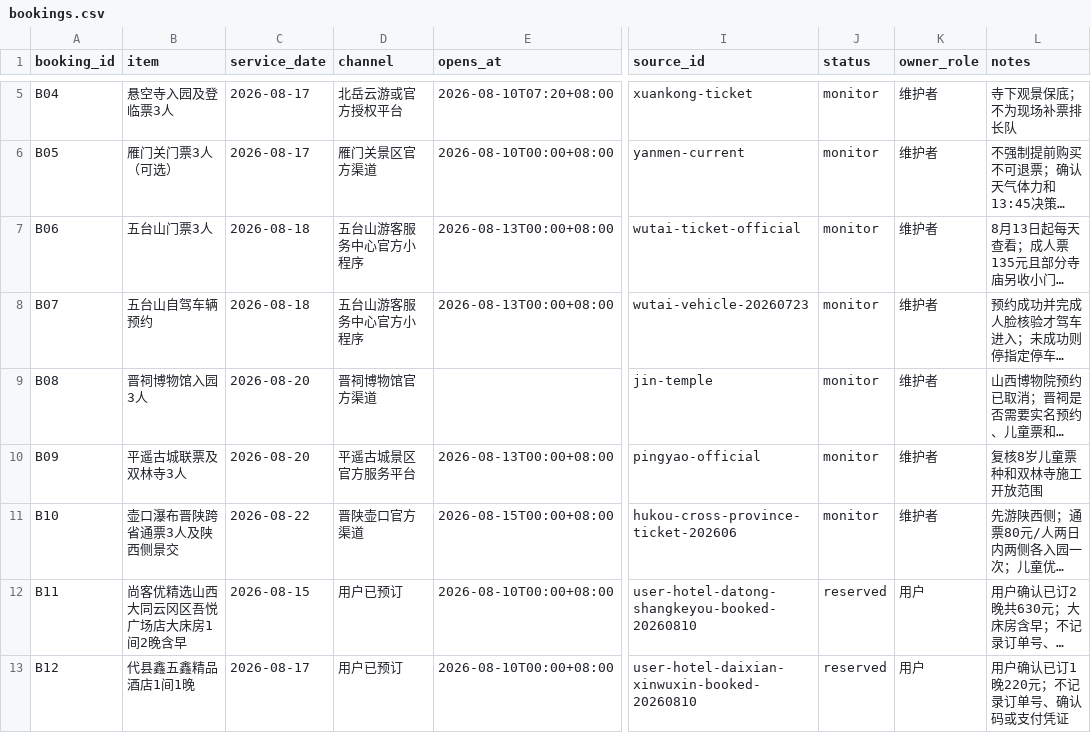
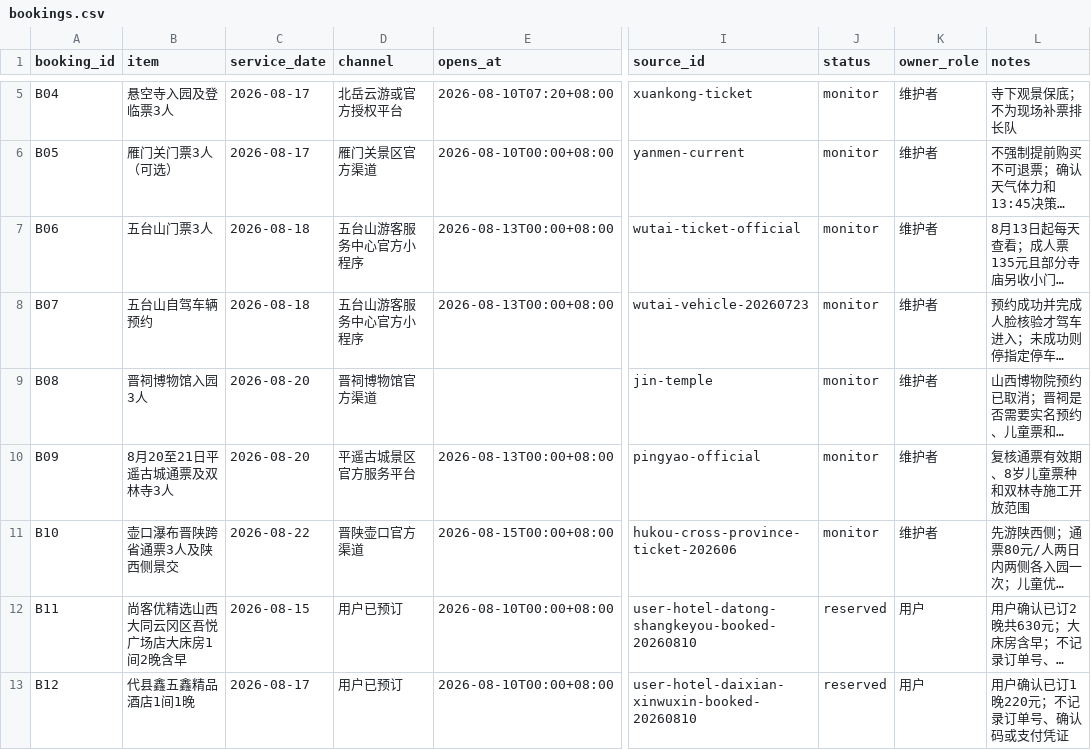
Before and after one commit to alanhsun/shanxi-2026-08, a CSV file: data/bookings.csv, drawn as a sheet; only a part is shown, gaps mark what is left out; long unchanged cells end in …; the diff names each change by its address in the sheet, - before the commit and + after, or states it on an @@ line.

```diff
--- a/data/bookings.csv
+++ b/data/bookings.csv
-B10 (item): 平遥古城联票及双林寺3人
+B10 (item): 8月20至21日平遥古城通票及双林寺3人
-L10 (notes): 复核8岁儿童票种和双林寺施工开放范围
+L10 (notes): 复核通票有效期、8岁儿童票种和双林寺施工开放范围
```
Also changed, not shown: data/accommodation.csv, data/budget.csv, 17 other files.
